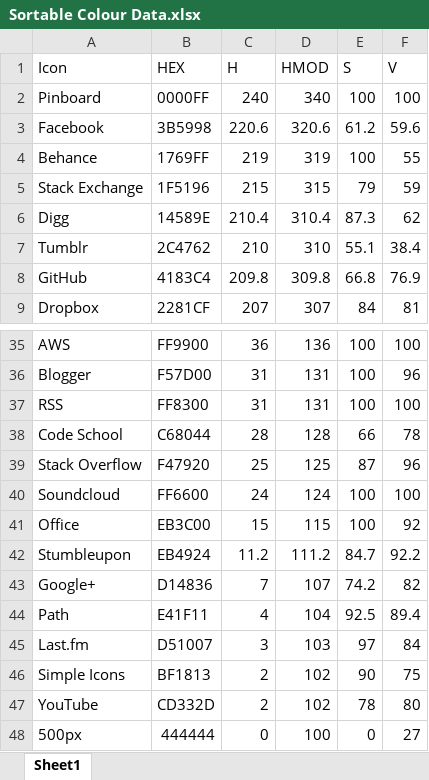
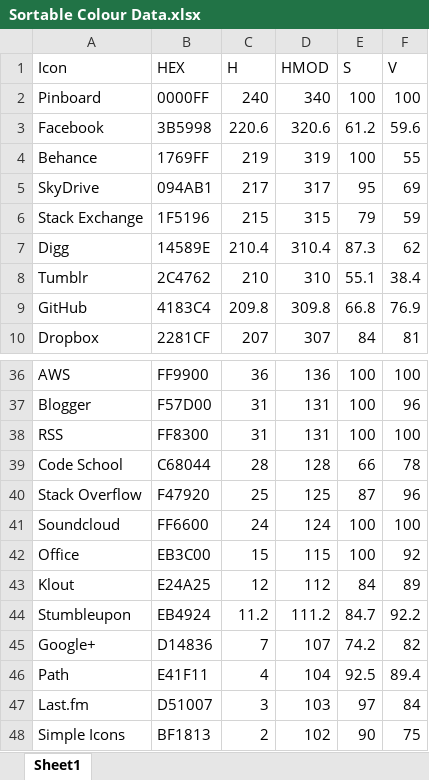
Before and after one commit to jonathan-fielding/simple-icons, an Excel workbook: Sortable Colour Data.xlsx, sheet Sheet1, drawn as a sheet; only a part is shown, gaps mark what is left out; the shorter side is filled out with more unchanged rows; values as stored, in another font and other column widths than the file's, no borders; the diff names each change by its address in the sheet, - before the commit and + after, or states it on an @@ line.

```diff
--- a/Sortable Colour Data.xlsx (sheet Sheet1)
+++ b/Sortable Colour Data.xlsx (sheet Sheet1)
+row 5: SkyDrive | 094AB1 | 217 | 317 | 95 | 69
+row 43: Klout | E24A25 | 12 | 112 | 84 | 89
```
Also changed, not shown: formulas that keep their value, 3 other files.
